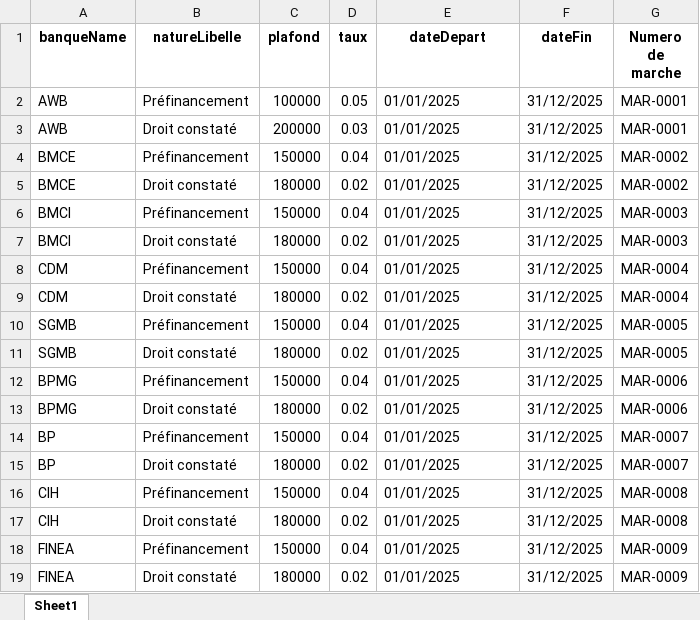
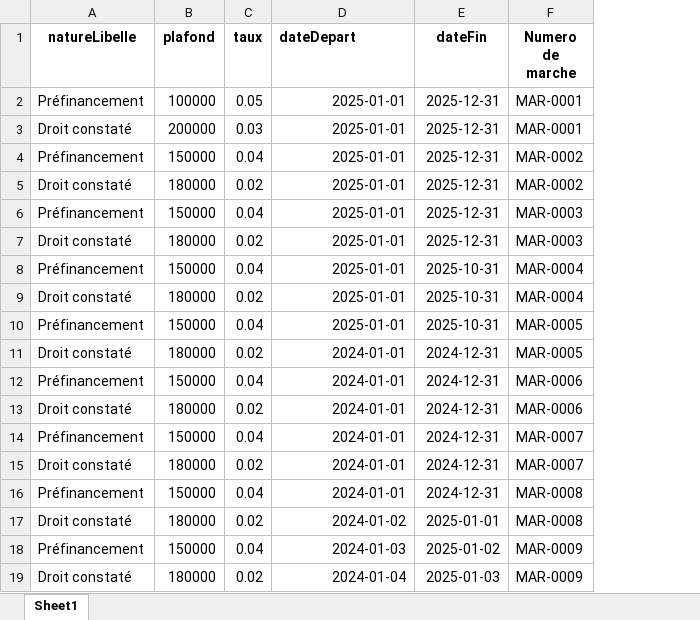
Before and after one commit to HmaydaAbdo/g-banque, an Excel workbook: gBanque/src/main/resources/lignes_fonctionnelles_specifiques_data.xlsx, sheet Sheet1, drawn as a sheet; values as stored, in another font and other column widths than the file's, no borders; removed rows and columns are numbered as before the commit, all else as after; the diff names each change by its address in the sheet, - before the commit and + after, or states it on an @@ line.

Commit message:
fix(specif functional lines ): no bank is related to a specific line

```diff
--- a/gBanque/src/main/resources/lignes_fonctionnelles_specifiques_data.xlsx (sheet Sheet1)
+++ b/gBanque/src/main/resources/lignes_fonctionnelles_specifiques_data.xlsx (sheet Sheet1)
-column A (banqueName), rows 2-19: AWB | AWB | BMCE | BMCE | BMCI | BMCI | CDM | CDM | SGMB | SGMB | BPMG | BPMG | BP | BP | CIH | CIH | FINEA | FINEA
-D1 alignment: center
+D1 alignment: left
-D2:D10 (dateDepart): 01/01/2025
+D2:D10 (dateDepart): 2025-01-01
-E2:E7 (dateFin): 31/12/2025
+E2:E7 (dateFin): 2025-12-31
-E8:E10 (dateFin): 31/12/2025
+E8:E10 (dateFin): 2025-10-31
-D11:D16 (dateDepart): 01/01/2025
+D11:D16 (dateDepart): 2024-01-01
-E11:E16 (dateFin): 31/12/2025
+E11:E16 (dateFin): 2024-12-31
-D17 (dateDepart): 01/01/2025
+D17 (dateDepart): 2024-01-02
-E17 (dateFin): 31/12/2025
+E17 (dateFin): 2025-01-01
-D18 (dateDepart): 01/01/2025
+D18 (dateDepart): 2024-01-03
-E18 (dateFin): 31/12/2025
+E18 (dateFin): 2025-01-02
-D19 (dateDepart): 01/01/2025
+D19 (dateDepart): 2024-01-04
-E19 (dateFin): 31/12/2025
+E19 (dateFin): 2025-01-03
```
Also changed, not shown: 12 other files.
